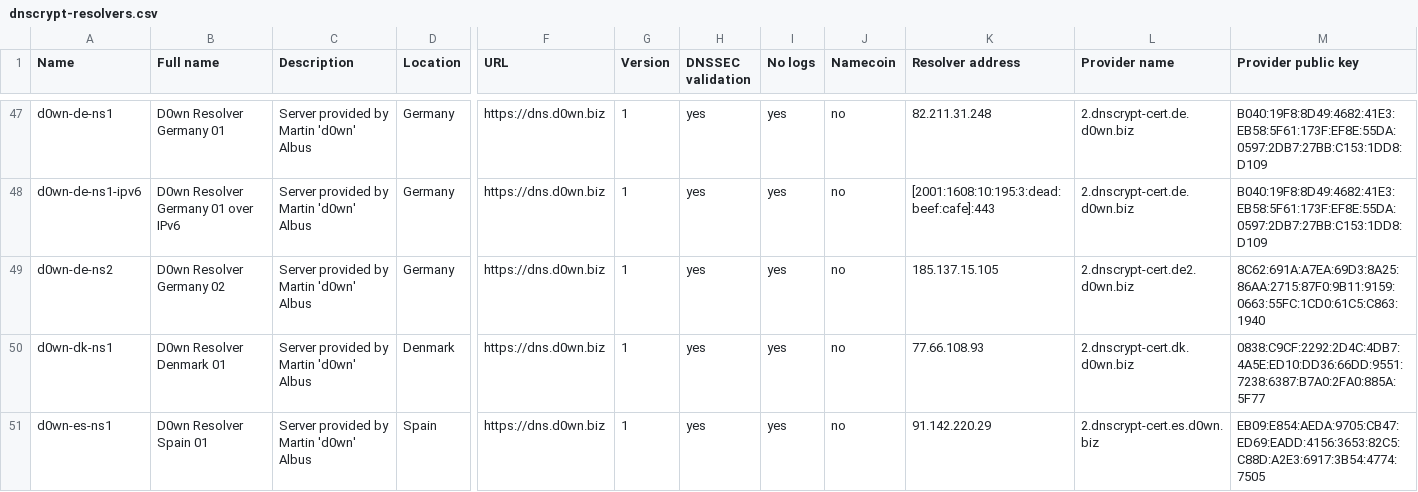
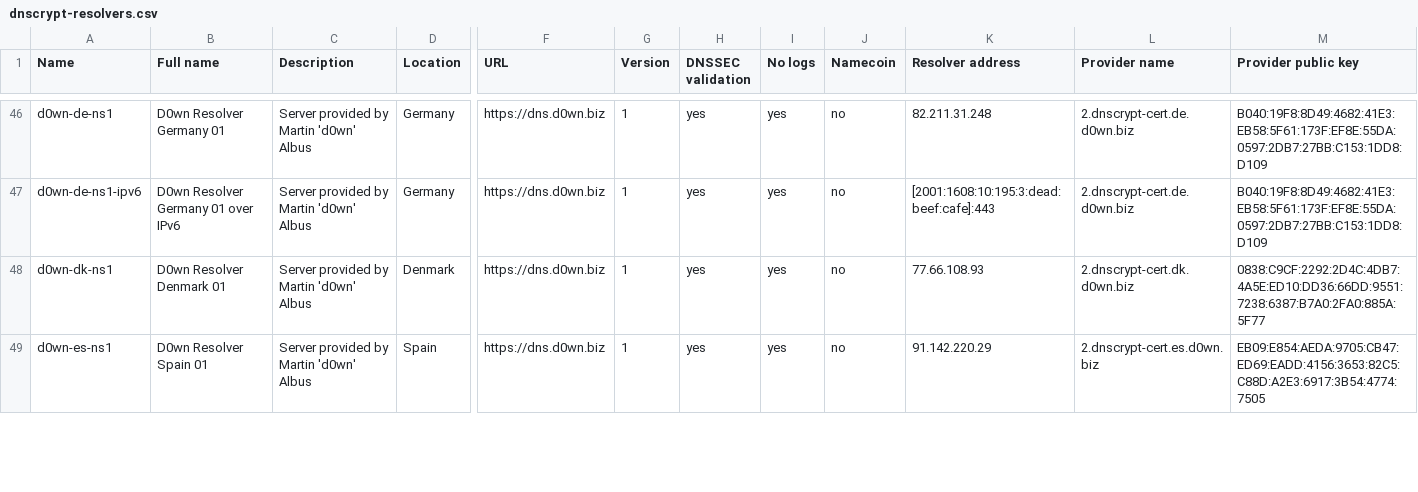
Before and after one commit to bitbeans/SimpleDnsCrypt, a CSV file: SimpleDnsCrypt/dnscrypt-proxy/dnscrypt-resolvers.csv, drawn as a sheet; only a part is shown, gaps mark what is left out; removed rows and columns are numbered as before the commit, all else as after; rows hold the shown columns only; the diff covers the shown part only; the diff names each change by its address in the sheet, - before the commit and + after, or states it on an @@ line.

Commit message:
Update dnscrypt-resolvers.*

```diff
--- a/SimpleDnsCrypt/dnscrypt-proxy/dnscrypt-resolvers.csv
+++ b/SimpleDnsCrypt/dnscrypt-proxy/dnscrypt-resolvers.csv
-row 49: d0wn-de-ns2 | D0wn Resolver Germany 02 | Server provided by Martin 'd0wn' Albus | Germany | https://dns.d0wn.biz | 1 | yes | yes | no | 185.137.15.105 | 2.dnscrypt-cert.de2.d0wn.biz | 8C62:691A:A7EA:69D3:8A25:86AA:2715:87F0:9B11:9159:0663:55FC:1CD0:61C5:C863:1940
```
Also changed, not shown: 2 added rows and 1 removed row elsewhere in this file, 7 other files.
